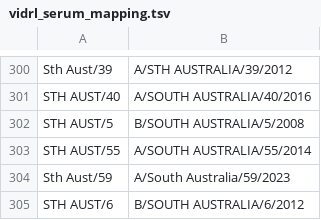
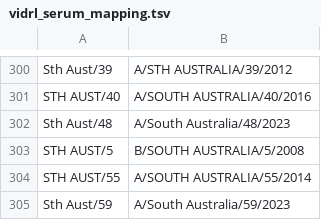
Before and after one commit to nextstrain/fauna, a TSV file: source-data/vidrl_serum_mapping.tsv, drawn as a sheet; only a part is shown, gaps mark what is left out; the shorter side is filled out with more unchanged rows; the diff names each change by its address in the sheet, - before the commit and + after, or states it on an @@ line.

```diff
--- a/source-data/vidrl_serum_mapping.tsv
+++ b/source-data/vidrl_serum_mapping.tsv
+row 302: Sth Aust/48 | A/South Australia/48/2023
```
Also changed, not shown: source-data/flu_fix_location_label.tsv.
